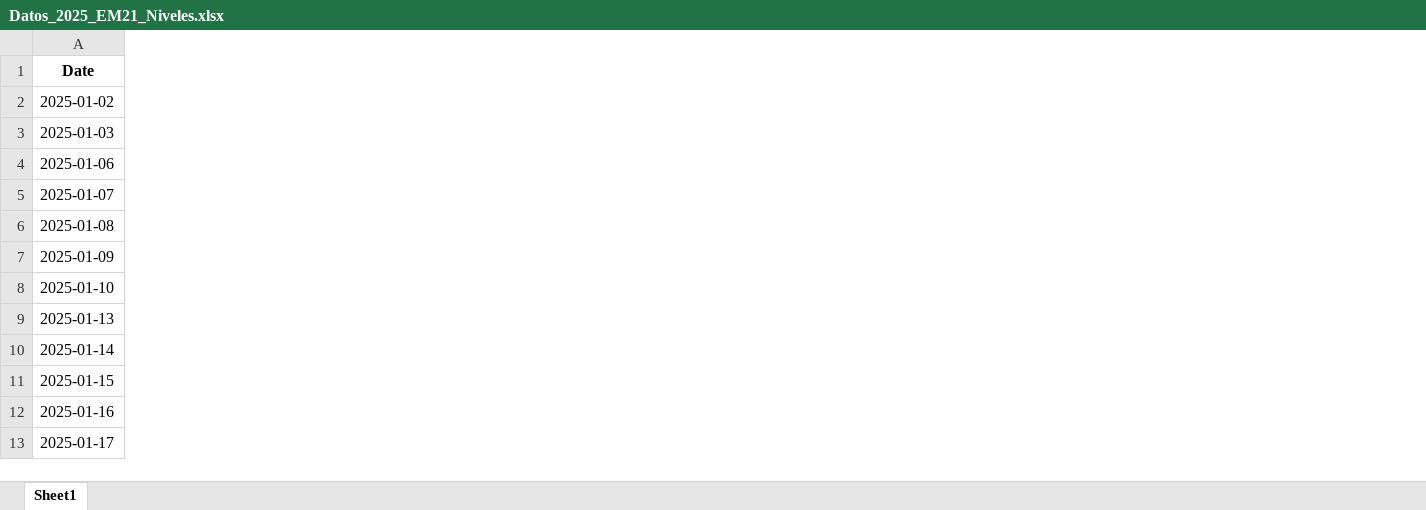
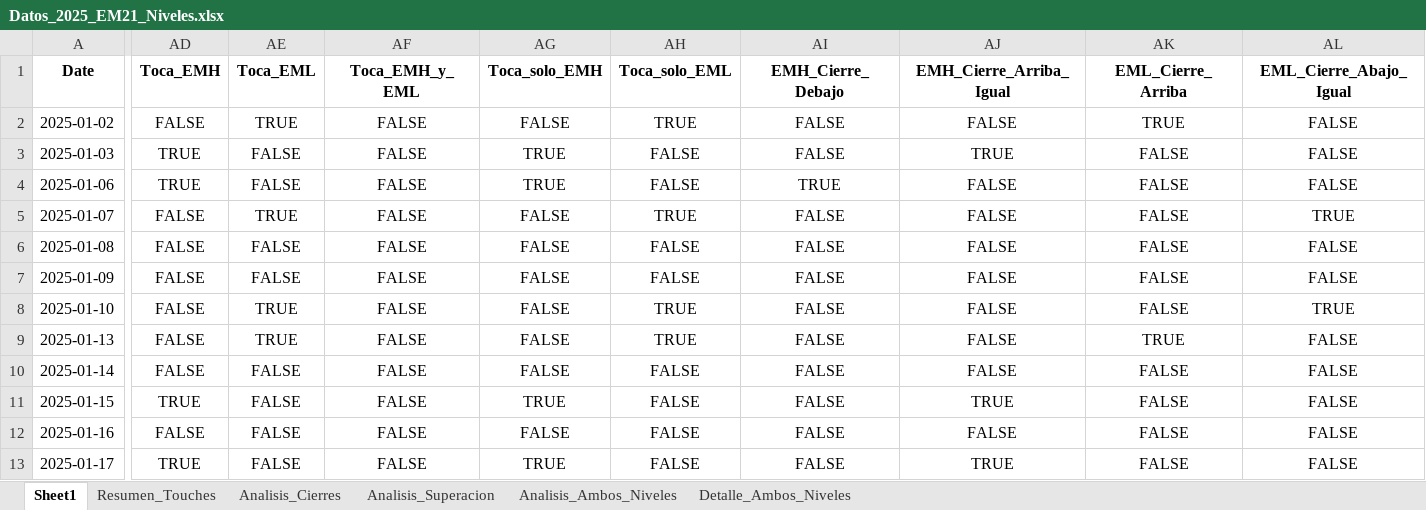
Before and after one commit to tdtrader76/NQ_Backtest, an Excel workbook: Resultados/Fase1/Datos_2025_EM21_Niveles.xlsx, sheet Sheet1, drawn as a sheet; only a part is shown, gaps mark what is left out; values as stored, in another font and other column widths than the file's, no borders; the diff covers the shown part only; the diff names each change by its address in the sheet, - before the commit and + after, or states it on an @@ line.

```diff
--- a/Resultados/Fase1/Datos_2025_EM21_Niveles.xlsx (sheet Sheet1)
+++ b/Resultados/Fase1/Datos_2025_EM21_Niveles.xlsx (sheet Sheet1)
+sheet tab: Resumen_Touches
+sheet tab: Analisis_Cierres
+sheet tab: Analisis_Superacion
+sheet tab: Analisis_Ambos_Niveles
+sheet tab: Detalle_Ambos_Niveles
+column AD (Toca_EMH), rows 2-13: FALSE | TRUE | TRUE | FALSE | FALSE | FALSE | FALSE | FALSE | FALSE | TRUE | FALSE | TRUE
+column AE (Toca_EML), rows 2-13: TRUE | FALSE | FALSE | TRUE | FALSE | FALSE | TRUE | TRUE | FALSE | FALSE | FALSE | FALSE
+column AF (Toca_EMH_y_EML), rows 2-13: all FALSE
+column AG (Toca_solo_EMH), rows 2-13: FALSE | TRUE | TRUE | FALSE | FALSE | FALSE | FALSE | FALSE | FALSE | TRUE | FALSE | TRUE
+column AH (Toca_solo_EML), rows 2-13: TRUE | FALSE | FALSE | TRUE | FALSE | FALSE | TRUE | TRUE | FALSE | FALSE | FALSE | FALSE
+column AI (EMH_Cierre_Debajo), rows 2-13: FALSE | FALSE | TRUE | FALSE | FALSE | FALSE | FALSE | FALSE | FALSE | FALSE | FALSE | FALSE
+column AJ (EMH_Cierre_Arriba_Igual), rows 2-13: FALSE | TRUE | FALSE | FALSE | FALSE | FALSE | FALSE | FALSE | FALSE | TRUE | FALSE | TRUE
+column AK (EML_Cierre_Arriba), rows 2-13: TRUE | FALSE | FALSE | FALSE | FALSE | FALSE | FALSE | TRUE | FALSE | FALSE | FALSE | FALSE
+column AL (EML_Cierre_Abajo_Igual), rows 2-13: FALSE | FALSE | FALSE | TRUE | FALSE | FALSE | TRUE | FALSE | FALSE | FALSE | FALSE | FALSE
```
Also changed, not shown: 7 added columns elsewhere in this sheet, 9 other files.
